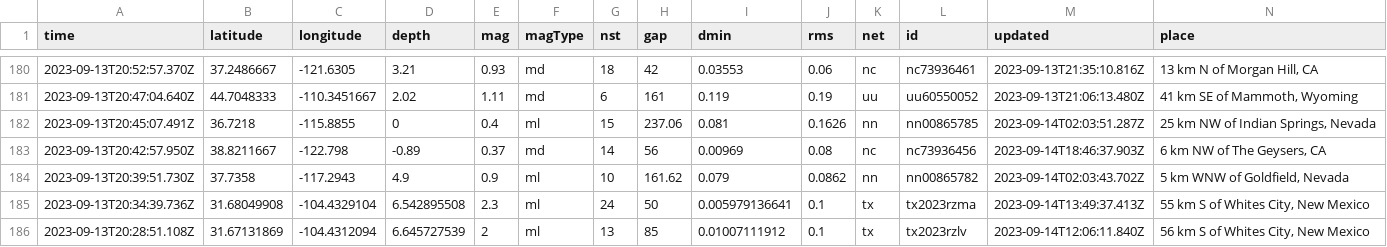
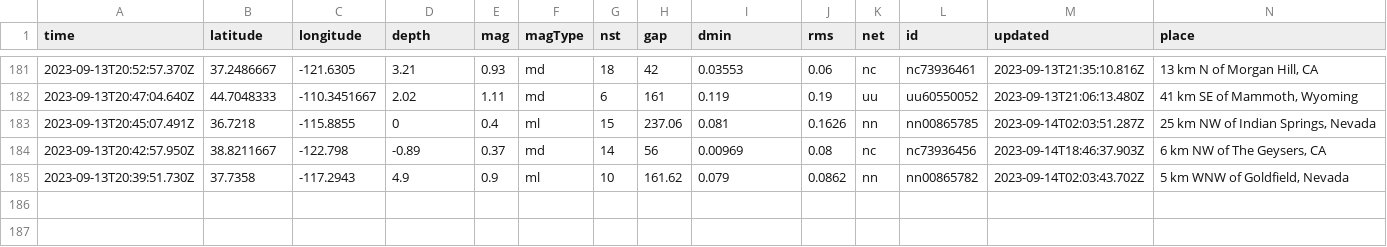
Before and after one commit to carlappen/nicar23-github-actions, a CSV file: usgs_current.csv, drawn as a sheet; only a part is shown, gaps mark what is left out; removed rows and columns are numbered as before the commit, all else as after; rows hold the shown columns only; the diff covers the shown part only; the diff names each change by its address in the sheet, - before the commit and + after, or states it on an @@ line.

```diff
--- a/usgs_current.csv
+++ b/usgs_current.csv
-row 185: 2023-09-13T20:34:39.736Z | 31.68049908 | -104.4329104 | 6.542895508 | 2.3 | ml | 24 | 50 | 0.005979136641 | 0.1 | tx | tx2023rzma | 2023-09-14T13:49:37.413Z | 55 km S of Whites City, New Mexico
-row 186: 2023-09-13T20:28:51.108Z | 31.67131869 | -104.4312094 | 6.645727539 | 2 | ml | 13 | 85 | 0.01007111912 | 0.1 | tx | tx2023rzlv | 2023-09-14T12:06:11.840Z | 56 km S of Whites City, New Mexico
```
Also changed, not shown: 1 added row, 1 removed row and 4 edited cells elsewhere in this file.
